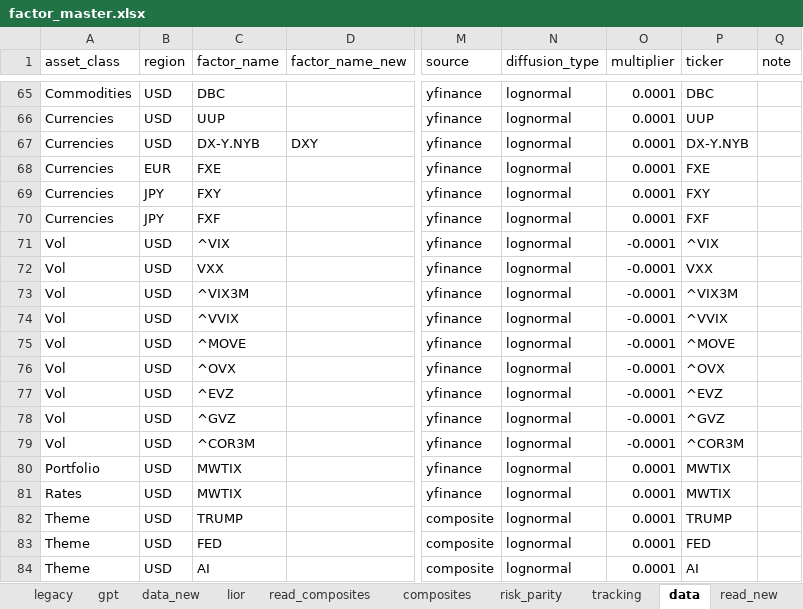
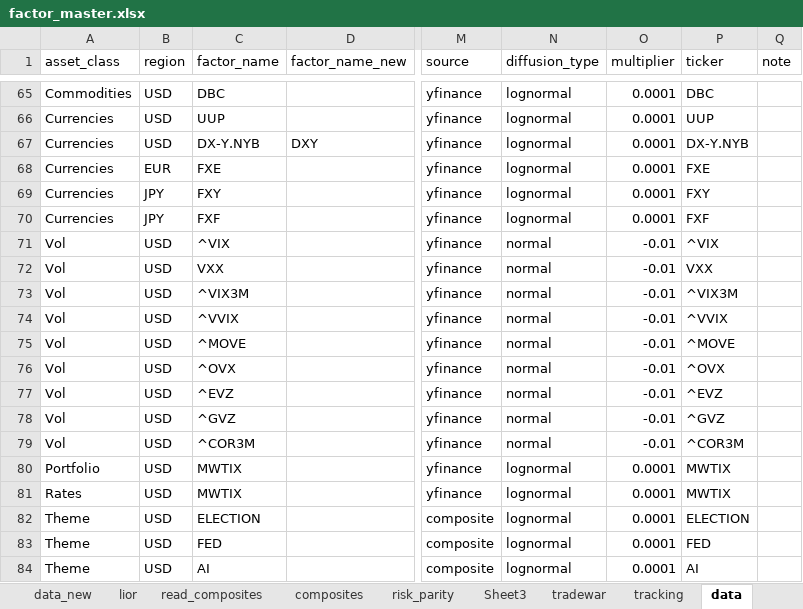
Before and after one commit to bkraines/risk, an Excel workbook: factor_master.xlsx, sheet data, drawn as a sheet; only a part is shown, gaps mark what is left out; values as stored, in another font and other column widths than the file's, no borders; conditional formats and table styles not drawn; the diff names each change by its address in the sheet, - before the commit and + after, or states it on an @@ line.

```diff
--- a/factor_master.xlsx (sheet data)
+++ b/factor_master.xlsx (sheet data)
+sheet tab: Sheet3
+sheet tab: tradewar
-N71:N79 (diffusion_type): lognormal
+N71:N79 (diffusion_type): normal
-O71:O79 (multiplier): -0.0001
+O71:O79 (multiplier): -0.01
-C82 (factor_name): TRUMP
+C82 (factor_name): ELECTION
-P82 (ticker): TRUMP
+P82 (ticker): ELECTION
```
Also changed, not shown: sheet read_tcw, sheet read, sheet read_nocomposite, sheet read_composites, sheet composites, formulas that keep their value, 6 other files.
